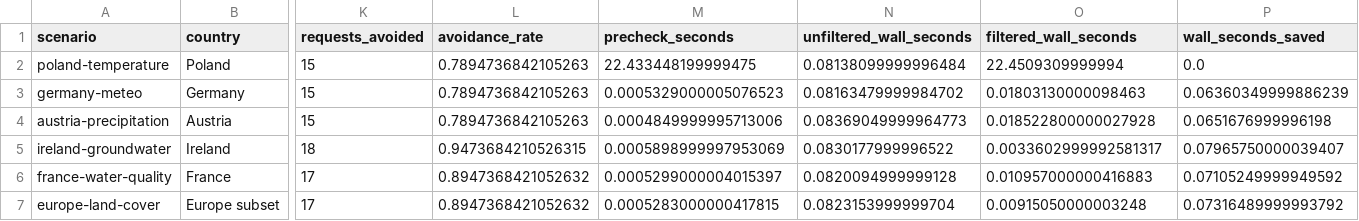
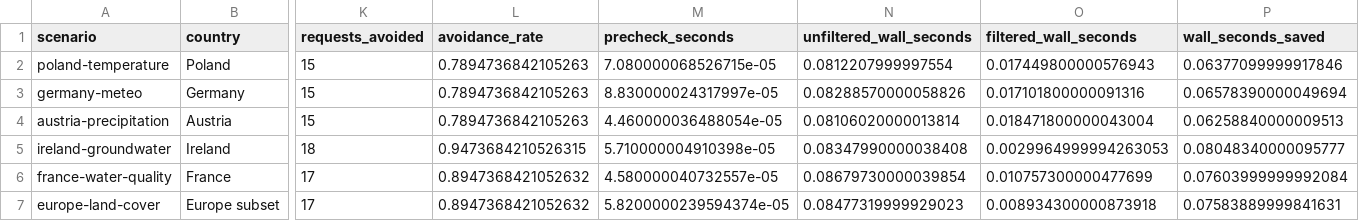
Before and after one commit to SmolakK/FARMWISE-API, a CSV file: evaluation/logs/coverage_precheck.csv, drawn as a sheet; only a part is shown, gaps mark what is left out; the diff names each change by its address in the sheet, - before the commit and + after, or states it on an @@ line.

Commit message:
Require empirical evaluation inputs and separate smoke controls

```diff
--- a/evaluation/logs/coverage_precheck.csv
+++ b/evaluation/logs/coverage_precheck.csv
-M2 (precheck_seconds): 22.433448199999475
+M2 (precheck_seconds): 7.080000068526715e-05
-N2 (unfiltered_wall_seconds): 0.08138099999996484
+N2 (unfiltered_wall_seconds): 0.0812207999997554
-O2 (filtered_wall_seconds): 22.4509309999994
+O2 (filtered_wall_seconds): 0.017449800000576943
-P2 (wall_seconds_saved): 0.0
+P2 (wall_seconds_saved): 0.06377099999917846
-M3 (precheck_seconds): 0.0005329000005076523
+M3 (precheck_seconds): 8.830000024317997e-05
-N3 (unfiltered_wall_seconds): 0.08163479999984702
+N3 (unfiltered_wall_seconds): 0.08288570000058826
-O3 (filtered_wall_seconds): 0.01803130000098463
+O3 (filtered_wall_seconds): 0.017101800000091316
-P3 (wall_seconds_saved): 0.06360349999886239
+P3 (wall_seconds_saved): 0.06578390000049694
-M4 (precheck_seconds): 0.0004849999995713006
+M4 (precheck_seconds): 4.460000036488054e-05
-N4 (unfiltered_wall_seconds): 0.08369049999964773
+N4 (unfiltered_wall_seconds): 0.08106020000013814
-O4 (filtered_wall_seconds): 0.018522800000027928
+O4 (filtered_wall_seconds): 0.018471800000043004
-P4 (wall_seconds_saved): 0.0651676999996198
+P4 (wall_seconds_saved): 0.06258840000009513
-M5 (precheck_seconds): 0.0005898999997953069
+M5 (precheck_seconds): 5.710000004910398e-05
-N5 (unfiltered_wall_seconds): 0.0830177999996522
+N5 (unfiltered_wall_seconds): 0.08347990000038408
-O5 (filtered_wall_seconds): 0.0033602999992581317
+O5 (filtered_wall_seconds): 0.0029964999994263053
-P5 (wall_seconds_saved): 0.07965750000039407
+P5 (wall_seconds_saved): 0.08048340000095777
-M6 (precheck_seconds): 0.0005299000004015397
+M6 (precheck_seconds): 4.580000040732557e-05
-N6 (unfiltered_wall_seconds): 0.0820094999999128
+N6 (unfiltered_wall_seconds): 0.08679730000039854
-O6 (filtered_wall_seconds): 0.010957000000416883
+O6 (filtered_wall_seconds): 0.010757300000477699
-P6 (wall_seconds_saved): 0.07105249999949592
+P6 (wall_seconds_saved): 0.07603999999992084
-M7 (precheck_seconds): 0.0005283000000417815
+M7 (precheck_seconds): 5.8200000239594374e-05
-N7 (unfiltered_wall_seconds): 0.0823153999999704
+N7 (unfiltered_wall_seconds): 0.08477319999929023
-O7 (filtered_wall_seconds): 0.00915050000003248
+O7 (filtered_wall_seconds): 0.008934300000873918
-P7 (wall_seconds_saved): 0.07316489999993792
+P7 (wall_seconds_saved): 0.07583889999841631
```
Also changed, not shown: 9 other files.
